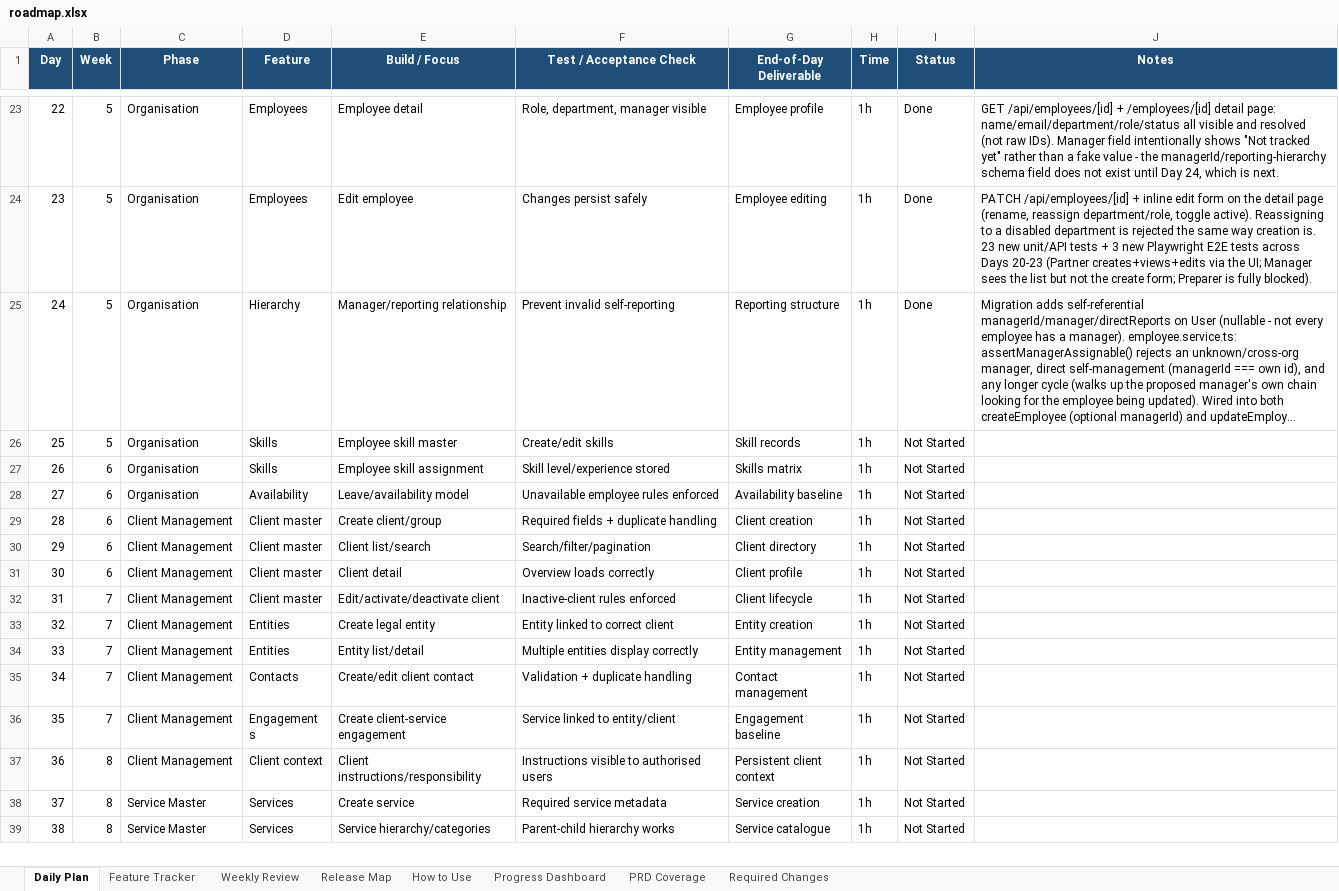
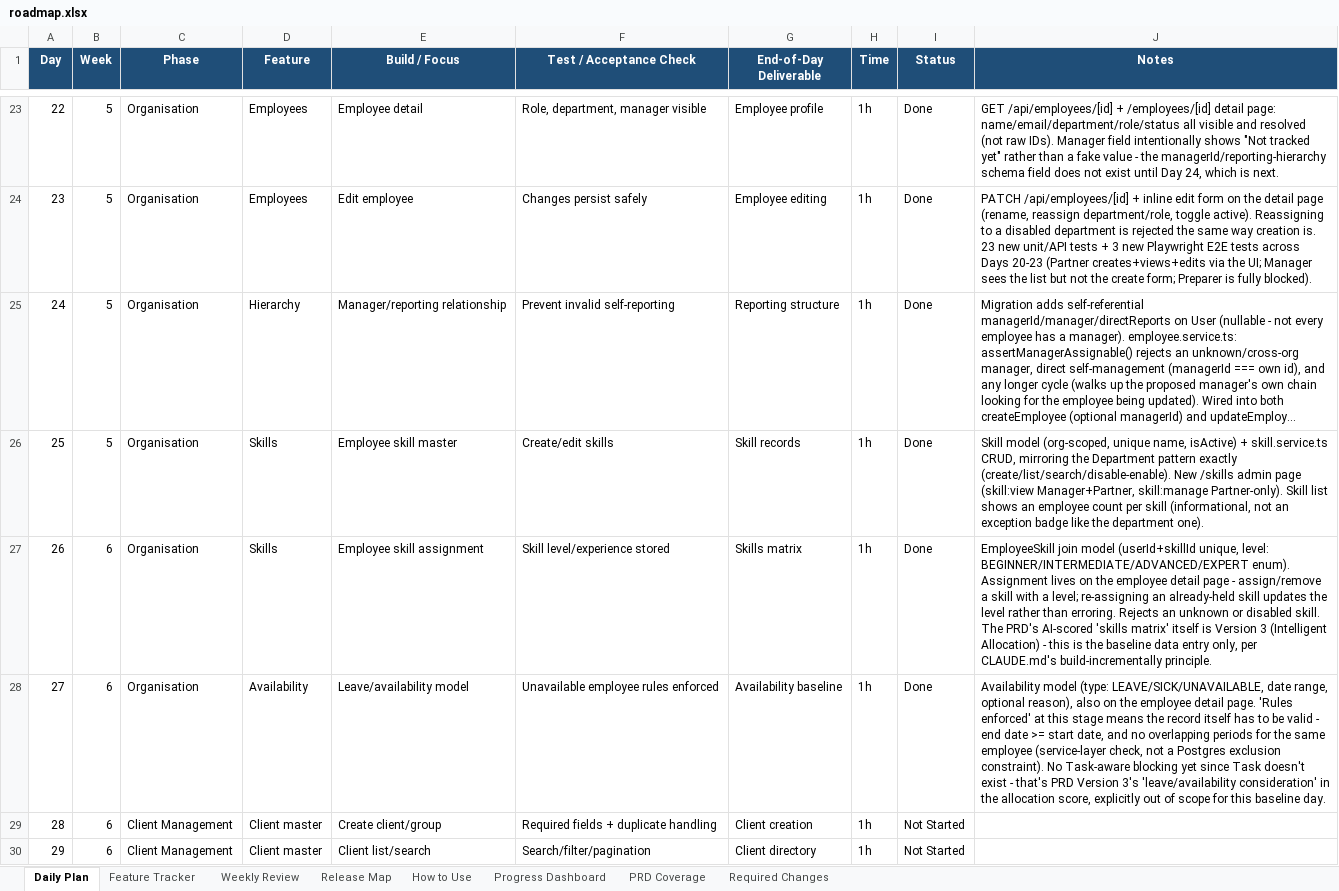
Before and after one commit to SakshiK2503/ai-firm-management, an Excel workbook: docs/roadmap.xlsx, sheet Daily Plan, drawn as a sheet; only a part is shown, gaps mark what is left out; the shorter side is filled out with more unchanged rows; long unchanged cells end in …; values as stored, in another font and other column widths than the file's, no borders; conditional formats not drawn; the diff names each change by its address in the sheet, - before the commit and + after, or states it on an @@ line.

```diff
--- a/docs/roadmap.xlsx (sheet Daily Plan)
+++ b/docs/roadmap.xlsx (sheet Daily Plan)
-I26:I28 (Status): Not Started
+I26:I28 (Status): Done
-J26 (Notes): (empty)
+J26 (Notes): Skill model (org-scoped, unique name, isActive) + skill.service.ts CRUD, mirroring the Department pattern exactly (create/list/search/disable-enable). New /skills admin page (skill:view Manager+Partner, skill:manage Partner-only). Skill list shows an employee count per skill (informational, not an exception badge like the department one).
-J27 (Notes): (empty)
+J27 (Notes): EmployeeSkill join model (userId+skillId unique, level: BEGINNER/INTERMEDIATE/ADVANCED/EXPERT enum). Assignment lives on the employee detail page - assign/remove a skill with a level; re-assigning an already-held skill updates the level rather than erroring. Rejects an unknown or disabled skill. The PRD's AI-scored 'skills matrix' itself is Version 3 (Intelligent Allocation) - this is the baseline data entry only, per CLAUDE.md's build-incrementally principle.
-J28 (Notes): (empty)
+J28 (Notes): Availability model (type: LEAVE/SICK/UNAVAILABLE, date range, optional reason), also on the employee detail page. 'Rules enforced' at this stage means the record itself has to be valid - end date >= start date, and no overlapping periods for the same employee (service-layer check, not a Postgres exclusion constraint). No Task-aware blocking yet since Task doesn't exist - that's PRD Version 3's 'leave/availability consideration' in the allocation score, explicitly out of scope for this baseline day.
```
Also changed, not shown: sheet Feature Tracker, 29 other files.
